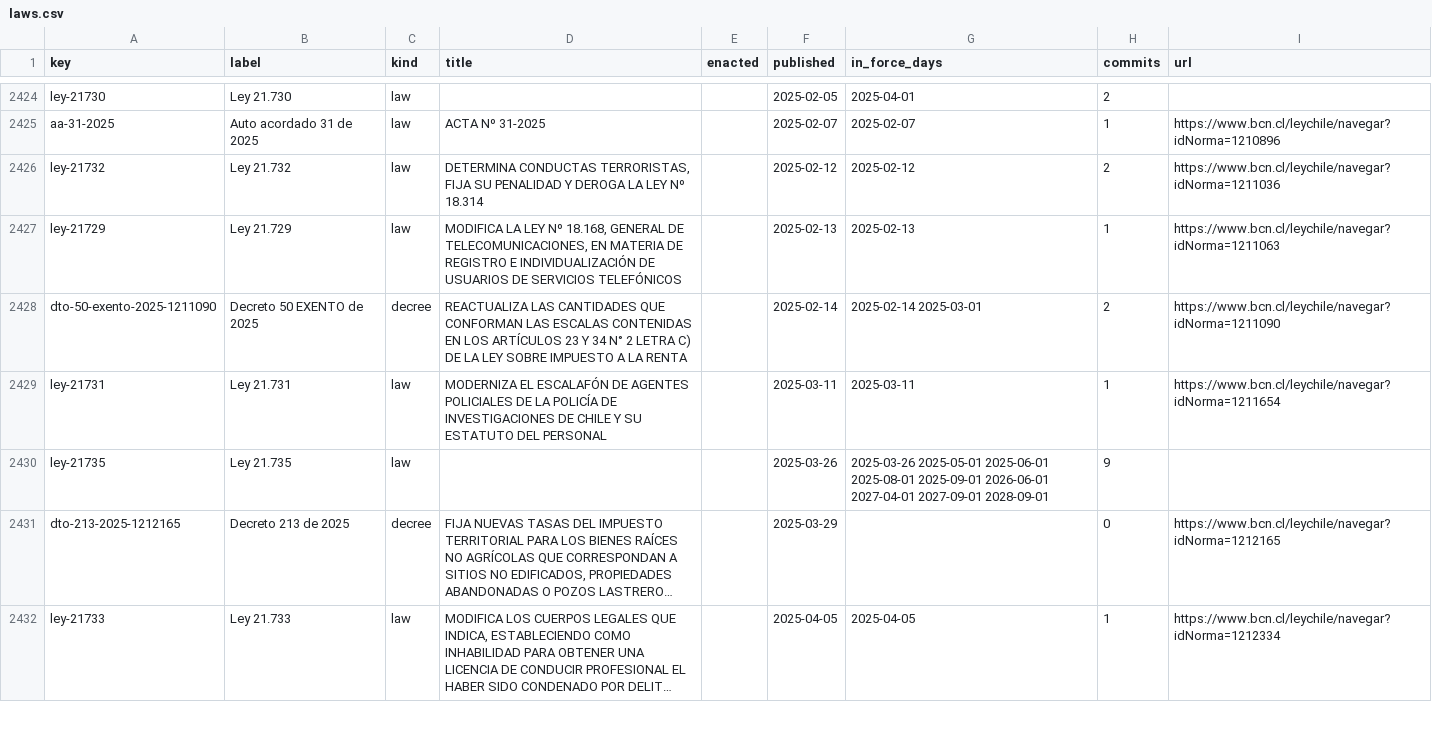
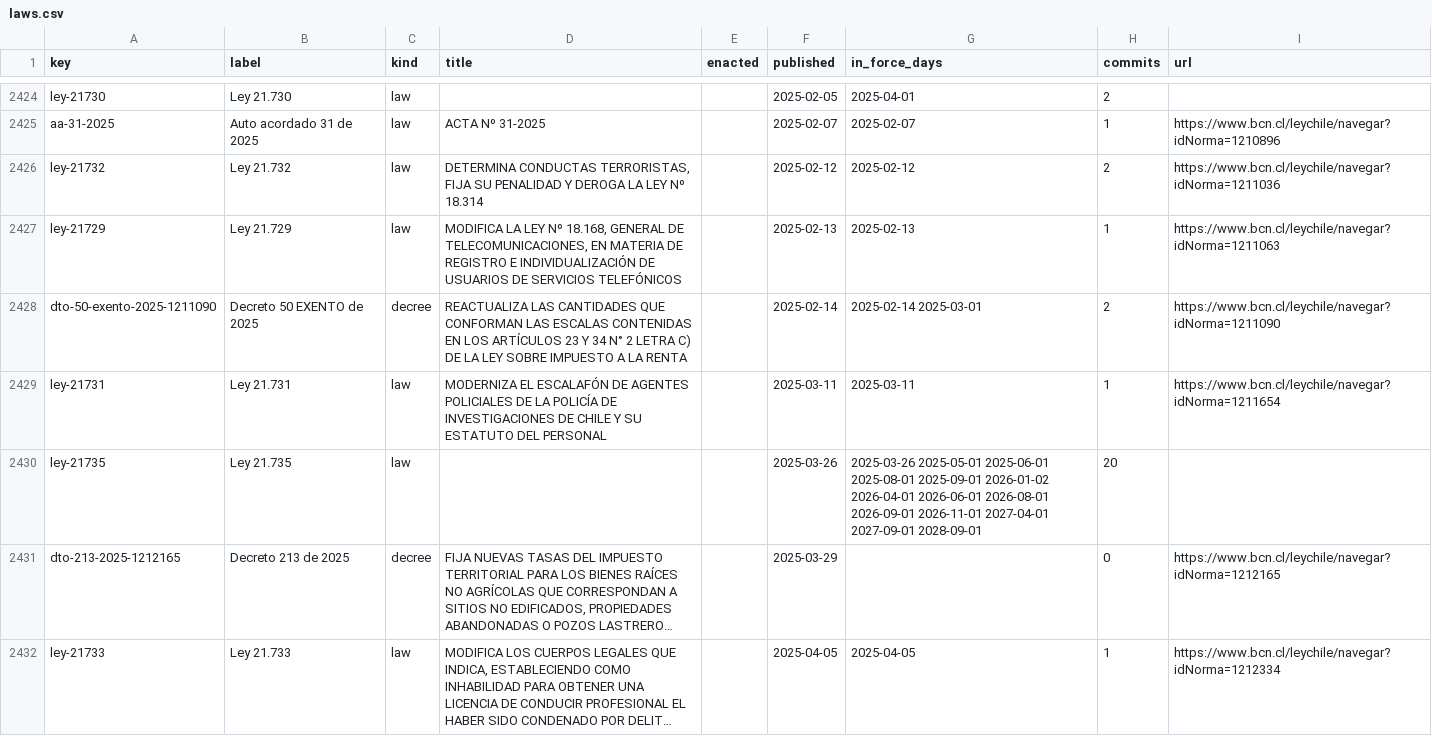
Before and after one commit to lexifina/chile-law, a CSV file: data/laws.csv, drawn as a sheet; only a part is shown, gaps mark what is left out; long unchanged cells end in …; the diff names each change by its address in the sheet, - before the commit and + after, or states it on an @@ line.

```diff
--- a/data/laws.csv
+++ b/data/laws.csv
-G2430 (in_force_days): …2025-08-01 2025-09-01 2026-06-01 2027-04-01 2027-09-01…
+G2430 (in_force_days): …2025-08-01 2025-09-01 2026-01-02 2026-04-01 2026-06-01 2026-08-01 2026-09-01 2026-11-01 2027-04-01 2027-09-01…
-H2430 (commits): 9
+H2430 (commits): 20
```
Also changed, not shown: data/commits.csv, 7 other files.
